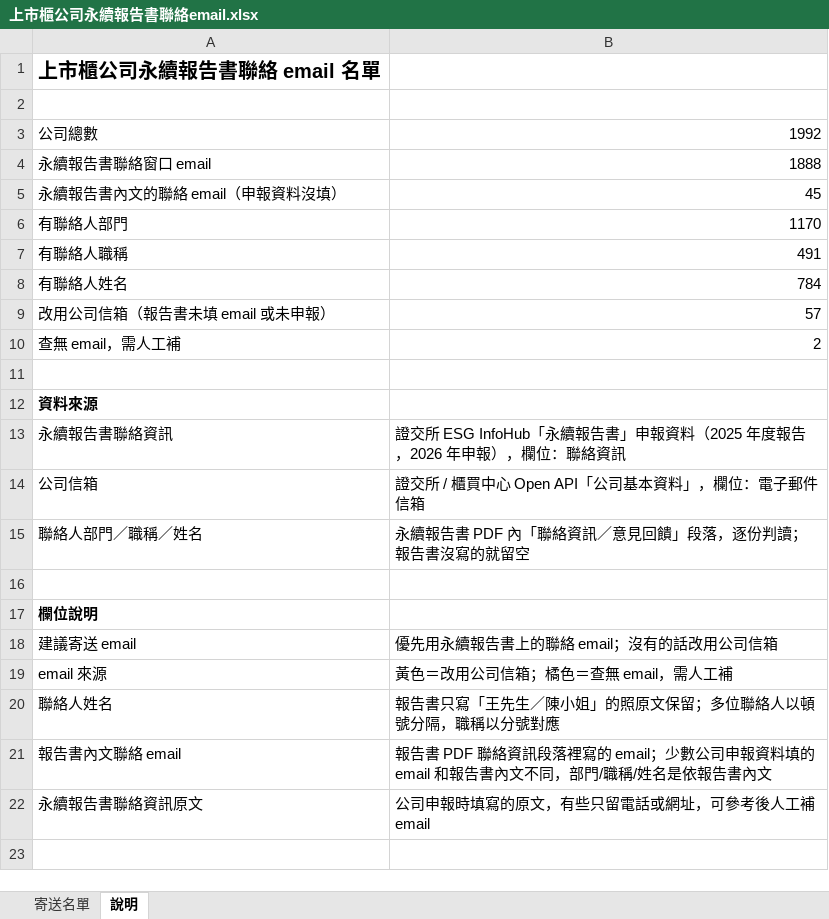
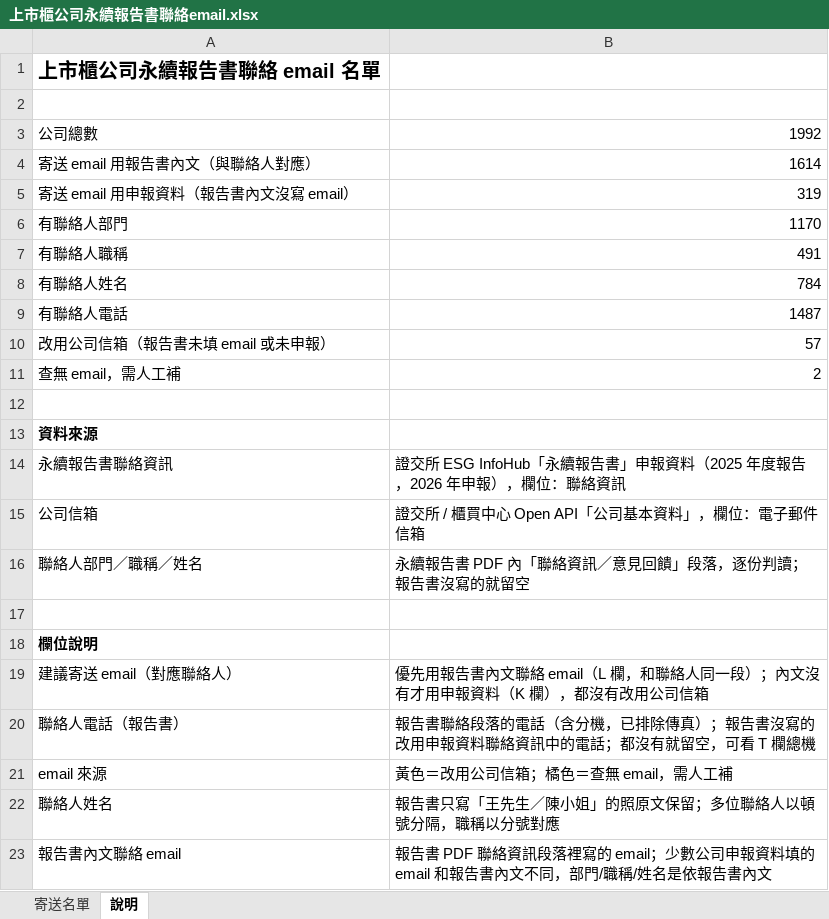
Before and after one commit to jennywang0928-cmd/Ifrs, an Excel workbook: output/上市櫃公司永續報告書聯絡email.xlsx, sheet 說明, drawn as a sheet; only a part is shown; the shorter side is filled out with more unchanged rows; values as stored, in another font and other column widths than the file's, no borders; removed rows and columns are numbered as before the commit, all else as after; the diff names each change by its address in the sheet, - before the commit and + after, or states it on an @@ line.

```diff
--- a/output/上市櫃公司永續報告書聯絡email.xlsx (sheet 說明)
+++ b/output/上市櫃公司永續報告書聯絡email.xlsx (sheet 說明)
-row 4: 永續報告書聯絡窗口 email | 1888
-row 5: 永續報告書內文的聯絡 email（申報資料沒填） | 45
+row 4: 寄送 email 用報告書內文（與聯絡人對應） | 1614
+row 5: 寄送 email 用申報資料（報告書內文沒寫 email） | 319
+row 9: 有聯絡人電話 | 1487
-row 18: 建議寄送 email | 優先用永續報告書上的聯絡 email；沒有的話改用公司信箱
+row 19: 建議寄送 email（對應聯絡人） | 優先用報告書內文聯絡 email（L 欄，和聯絡人同一段）；內文沒有才用申報資料（K 欄），都沒有改用公司信箱
+row 20: 聯絡人電話（報告書） | 報告書聯絡段落的電話（含分機，已排除傳真）；報告書沒寫的改用申報資料聯絡資訊中的電話；都沒有就留空，可看 T 欄總機
```
Also changed, not shown: sheet 寄送名單, 4 other files.
